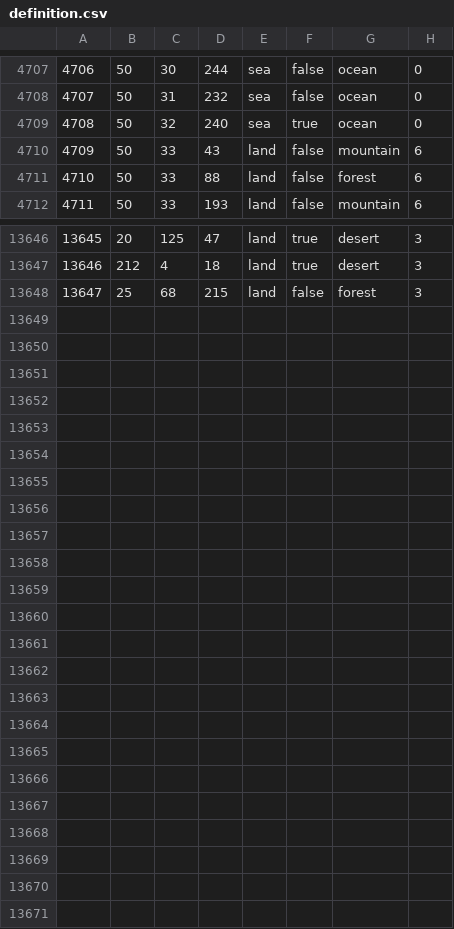
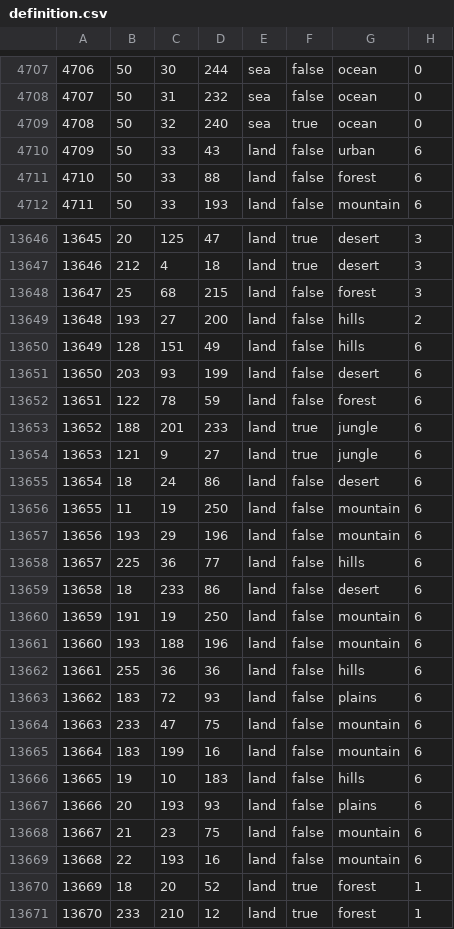
Before and after one commit to Katasei/TOD-kanglongyouhui, a CSV file: map/definition.csv, drawn as a sheet; only a part is shown, gaps mark what is left out.

```diff
--- a/map/definition.csv
+++ b/map/definition.csv
@@ -4709,3 +4709,3 @@
 4708;50;32;240;sea;true;ocean;0
-4709;50;33;43;land;false;mountain;6
+4709;50;33;43;land;false;urban;6
 4710;50;33;88;land;false;forest;6
@@ -13648 +13648,24 @@
 13647;25;68;215;land;false;forest;3
+13648;193;27;200;land;false;hills;2
+13649;128;151;49;land;false;hills;6
+13650;203;93;199;land;false;desert;6
+13651;122;78;59;land;false;forest;6
+13652;188;201;233;land;true;jungle;6
+13653;121;9;27;land;true;jungle;6
+13654;18;24;86;land;false;desert;6
+13655;11;19;250;land;false;mountain;6
+13656;193;29;196;land;false;mountain;6
+13657;225;36;77;land;false;hills;6
+13658;18;233;86;land;false;desert;6
+13659;191;19;250;land;false;mountain;6
+13660;193;188;196;land;false;mountain;6
+13661;255;36;36;land;false;hills;6
+13662;183;72;93;land;false;plains;6
+13663;233;47;75;land;false;mountain;6
+13664;183;199;16;land;false;mountain;6
+13665;19;10;183;land;false;hills;6
+13666;20;193;93;land;false;plains;6
+13667;21;23;75;land;false;mountain;6
+13668;22;193;16;land;false;mountain;6
+13669;18;20;52;land;true;forest;1
+13670;233;210;12;land;true;forest;1
```
Also changed, not shown: 4 other files.
